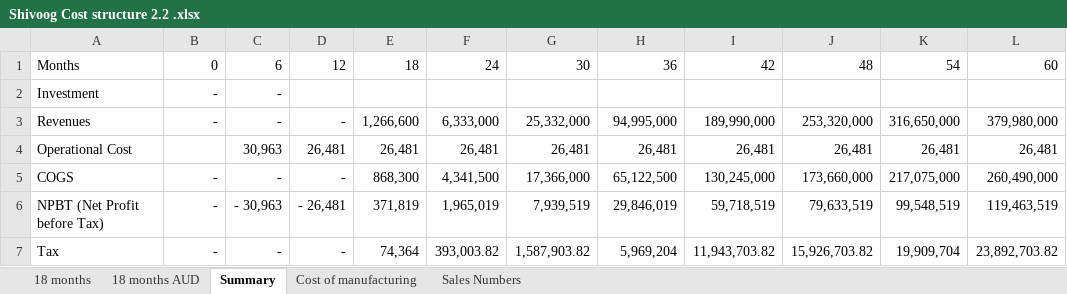
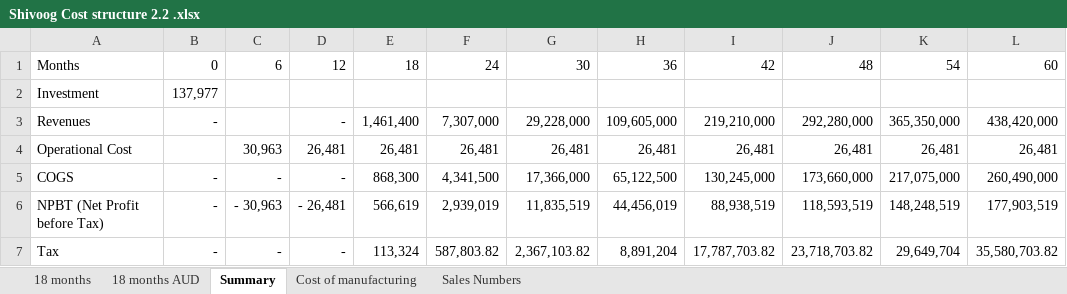
Before and after one commit to Datathecodie/Shivoog_content, an Excel workbook: Shivoog Cost structure 2.2 .xlsx, sheet Summary, drawn as a sheet; only a part is shown; values as stored, in another font and other column widths than the file's, no borders; conditional formats not drawn; the diff covers the shown part only; the diff names each change by its address in the sheet, - before the commit and + after, or states it on an @@ line.

Commit message:
why?

```diff
--- a/Shivoog Cost structure 2.2 .xlsx (sheet Summary)
+++ b/Shivoog Cost structure 2.2 .xlsx (sheet Summary)
-B2: -
+B2: 137,977
-C2:C3: -
+C2:C3: (empty)
-E3: 1,266,600
+E3: 1,461,400
-F3: 6,333,000
+F3: 7,307,000
-G3: 25,332,000
+G3: 29,228,000
-H3: 94,995,000
+H3: 109,605,000
-I3: 189,990,000
+I3: 219,210,000
-J3: 253,320,000
+J3: 292,280,000
-K3: 316,650,000
+K3: 365,350,000
-L3: 379,980,000
+L3: 438,420,000
-E6: 371,819
+E6: 566,619
-F6: 1,965,019
+F6: 2,939,019
-G6: 7,939,519
+G6: 11,835,519
-H6: 29,846,019
+H6: 44,456,019
-I6: 59,718,519
+I6: 88,938,519
-J6: 79,633,519
+J6: 118,593,519
-K6: 99,548,519
+K6: 148,248,519
-L6: 119,463,519
+L6: 177,903,519
-E7: 74,364
+E7: 113,324
-F7: 393,003.82
+F7: 587,803.82
-G7: 1,587,903.82
+G7: 2,367,103.82
-H7: 5,969,204
+H7: 8,891,204
-I7: 11,943,703.82
+I7: 17,787,703.82
-J7: 15,926,703.82
+J7: 23,718,703.82
-K7: 19,909,704
+K7: 29,649,704
-L7: 23,892,703.82
+L7: 35,580,703.82
```
Also changed, not shown: 27 edited cells elsewhere in this sheet, sheet Sales Numbers, sheet Cost of manufacturing.
